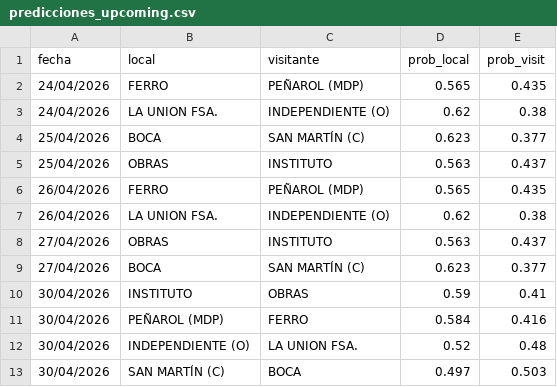
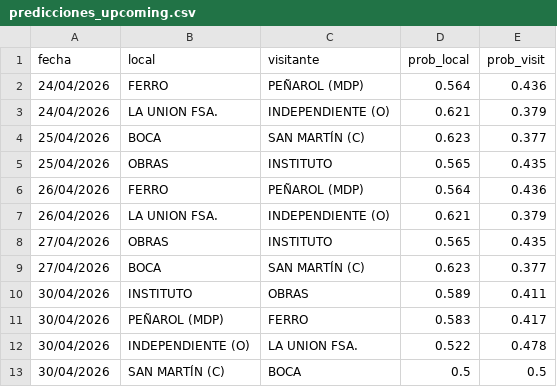
Before and after one commit to Lucasellero/liga_argentina, a CSV file: docs/liga_nacional/predicciones_upcoming.csv, drawn as a sheet.

```diff
--- a/docs/liga_nacional/predicciones_upcoming.csv
+++ b/docs/liga_nacional/predicciones_upcoming.csv
@@ -1,13 +1,13 @@
 fecha,local,visitante,prob_local,prob_visit
-24/04/2026,FERRO,PEÑAROL (MDP),0.565,0.435
-24/04/2026,LA UNION FSA.,INDEPENDIENTE (O),0.62,0.38
+24/04/2026,FERRO,PEÑAROL (MDP),0.564,0.436
+24/04/2026,LA UNION FSA.,INDEPENDIENTE (O),0.621,0.379
 25/04/2026,BOCA,SAN MARTÍN (C),0.623,0.377
-25/04/2026,OBRAS,INSTITUTO,0.563,0.437
-26/04/2026,FERRO,PEÑAROL (MDP),0.565,0.435
-26/04/2026,LA UNION FSA.,INDEPENDIENTE (O),0.62,0.38
-27/04/2026,OBRAS,INSTITUTO,0.563,0.437
+25/04/2026,OBRAS,INSTITUTO,0.565,0.435
+26/04/2026,FERRO,PEÑAROL (MDP),0.564,0.436
+26/04/2026,LA UNION FSA.,INDEPENDIENTE (O),0.621,0.379
+27/04/2026,OBRAS,INSTITUTO,0.565,0.435
 27/04/2026,BOCA,SAN MARTÍN (C),0.623,0.377
-30/04/2026,INSTITUTO,OBRAS,0.59,0.41
-30/04/2026,PEÑAROL (MDP),FERRO,0.584,0.416
-30/04/2026,INDEPENDIENTE (O),LA UNION FSA.,0.52,0.48
-30/04/2026,SAN MARTÍN (C),BOCA,0.497,0.503
+30/04/2026,INSTITUTO,OBRAS,0.589,0.411
+30/04/2026,PEÑAROL (MDP),FERRO,0.583,0.417
+30/04/2026,INDEPENDIENTE (O),LA UNION FSA.,0.522,0.478
+30/04/2026,SAN MARTÍN (C),BOCA,0.5,0.5
```
Also changed, not shown: 5 other files.
